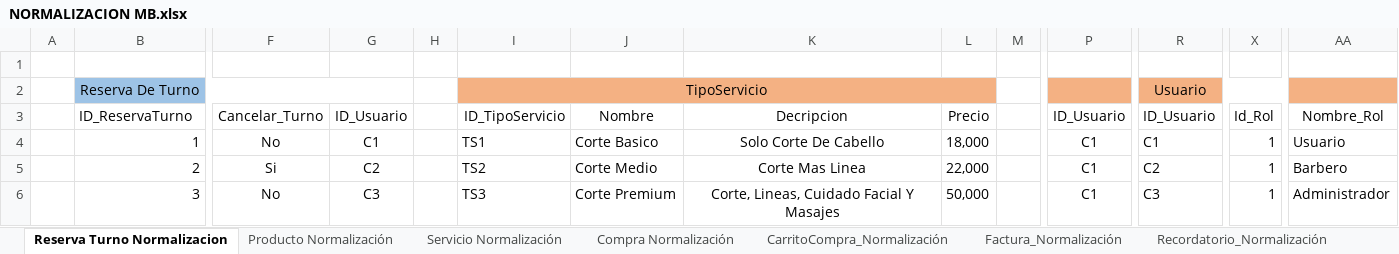
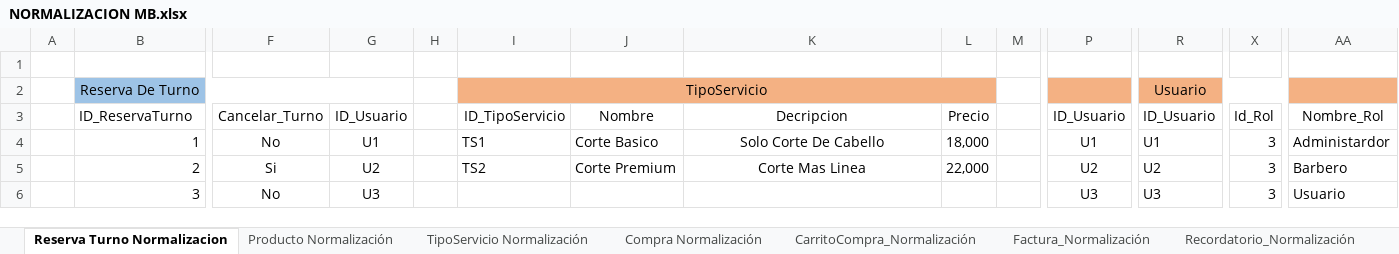
Before and after one commit to luiscarlosmedina/Master-Barber, an Excel workbook: Normalizacion Modelo Entidad Relacion/NORMALIZACION MB.xlsx, sheet Reserva Turno Normalizacion, drawn as a sheet; only a part is shown, gaps mark what is left out; values as stored, in another font and other column widths than the file's, no borders; the diff names each change by its address in the sheet, - before the commit and + after, or states it on an @@ line.

```diff
--- a/Normalizacion Modelo Entidad Relacion/NORMALIZACION MB.xlsx (sheet Reserva Turno Normalizacion)
+++ b/Normalizacion Modelo Entidad Relacion/NORMALIZACION MB.xlsx (sheet Reserva Turno Normalizacion)
-sheet tab: Servicio Normalización
+sheet tab: TipoServicio Normalización
-G4 (ID_Usuario): C1
+G4 (ID_Usuario): U1
-P4 (ID_Usuario): C1
+P4 (ID_Usuario): U1
-R4 (ID_Usuario): C1
+R4 (ID_Usuario): U1
-X4:X6 (Id_Rol): 1
+X4:X6 (Id_Rol): 3
-AA4 (Nombre_Rol): Usuario
+AA4 (Nombre_Rol): Administardor
-G5 (ID_Usuario): C2
+G5 (ID_Usuario): U2
-J5 (Nombre): Corte Medio
+J5 (Nombre): Corte Premium
-P5 (ID_Usuario): C1
+P5 (ID_Usuario): U2
-R5 (ID_Usuario): C2
+R5 (ID_Usuario): U2
-G6 (ID_Usuario): C3
+G6 (ID_Usuario): U3
-I6 (ID_TipoServicio): TS3
+I6 (ID_TipoServicio): (empty)
-J6 (Nombre): Corte Premium
+J6 (Nombre): (empty)
-K6 (Decripcion): Corte, Lineas, Cuidado Facial Y Masajes
+K6 (Decripcion): (empty)
-L6 (Precio): 50,000
+L6 (Precio): (empty)
-P6 (ID_Usuario): C1
+P6 (ID_Usuario): U3
-R6 (ID_Usuario): C3
+R6 (ID_Usuario): U3
-AA6 (Nombre_Rol): Administrador
+AA6 (Nombre_Rol): Usuario
```
Also changed, not shown: sheet TipoServicio Normalización, sheet CarritoCompra_Normalización, sheet Compra Normalización, sheet Factura_Normalización, sheet Recordatorio_Normalización.
